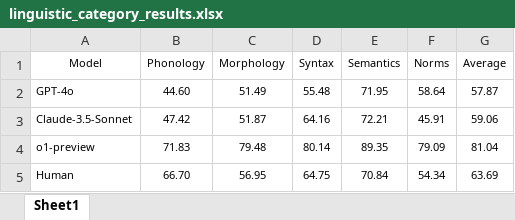
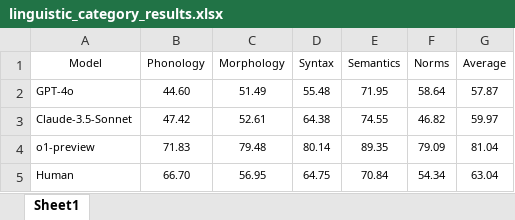
Before and after one commit to SungHo3268/KoGEM, an Excel workbook: analysis/assets/exp_results/linguistic_category_results.xlsx, sheet Sheet1, drawn as a sheet; values as stored, in another font and other column widths than the file's, no borders; the diff names each change by its address in the sheet, - before the commit and + after, or states it on an @@ line.

```diff
--- a/analysis/assets/exp_results/linguistic_category_results.xlsx (sheet Sheet1)
+++ b/analysis/assets/exp_results/linguistic_category_results.xlsx (sheet Sheet1)
-C3 (Morphology): 51.87
+C3 (Morphology): 52.61
-D3 (Syntax): 64.16
+D3 (Syntax): 64.38
-E3 (Semantics): 72.21
+E3 (Semantics): 74.55
-F3 (Norms): 45.91
+F3 (Norms): 46.82
-G3 (Average): 59.06
+G3 (Average): 59.97
-G5 (Average): 63.69
+G5 (Average): 63.04
```
Also changed, not shown: analysis/assets/exp_results/subcategory_results.xlsx, 37 other files.
